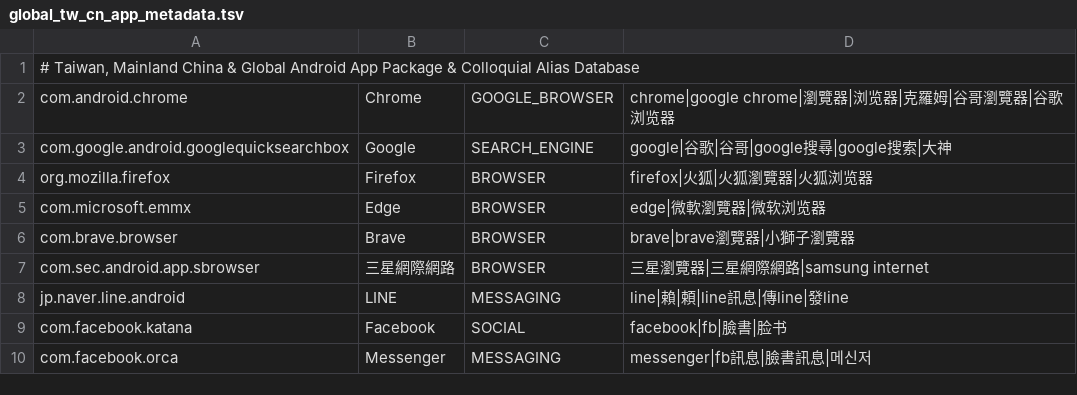
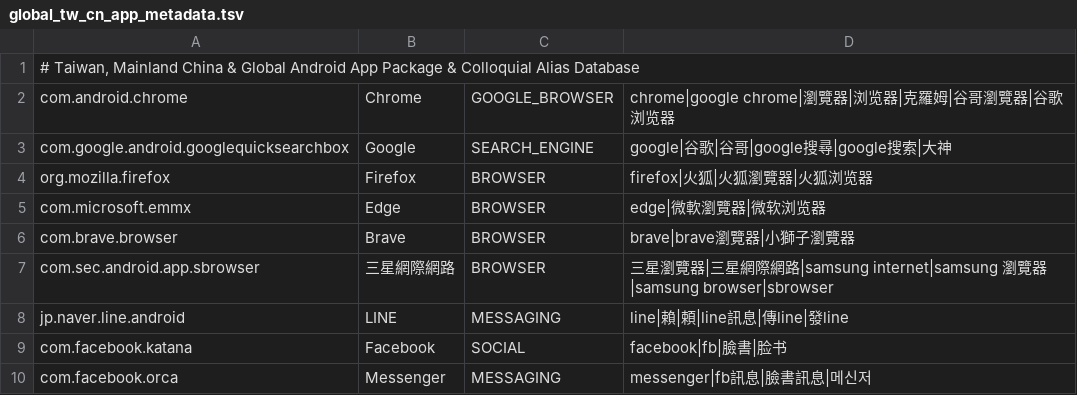
Before and after one commit to AXIIIlll/wae-agent, a TSV file: app/src/main/assets/open_source_ai_databases/global_tw_cn_app_metadata.tsv, drawn as a sheet; only a part is shown.

```diff
--- a/app/src/main/assets/open_source_ai_databases/global_tw_cn_app_metadata.tsv
+++ b/app/src/main/assets/open_source_ai_databases/global_tw_cn_app_metadata.tsv
@@ -6,3 +6,3 @@ com.microsoft.emmx	Edge	BROWSER	edge|微軟瀏覽器|微软浏览器
 com.brave.browser	Brave	BROWSER	brave|brave瀏覽器|小獅子瀏覽器
-com.sec.android.app.sbrowser	三星網際網路	BROWSER	三星瀏覽器|三星網際網路|samsung internet
+com.sec.android.app.sbrowser	三星網際網路	BROWSER	三星瀏覽器|三星網際網路|samsung internet|samsung 瀏覽器|samsung browser|sbrowser
 jp.naver.line.android	LINE	MESSAGING	line|賴|頼|line訊息|傳line|發line
```
Also changed, not shown: app/src/main/assets/open_source_ai_databases/ui_language_words.tsv, benchmark/tasks_100.tsv, 3 other files.
